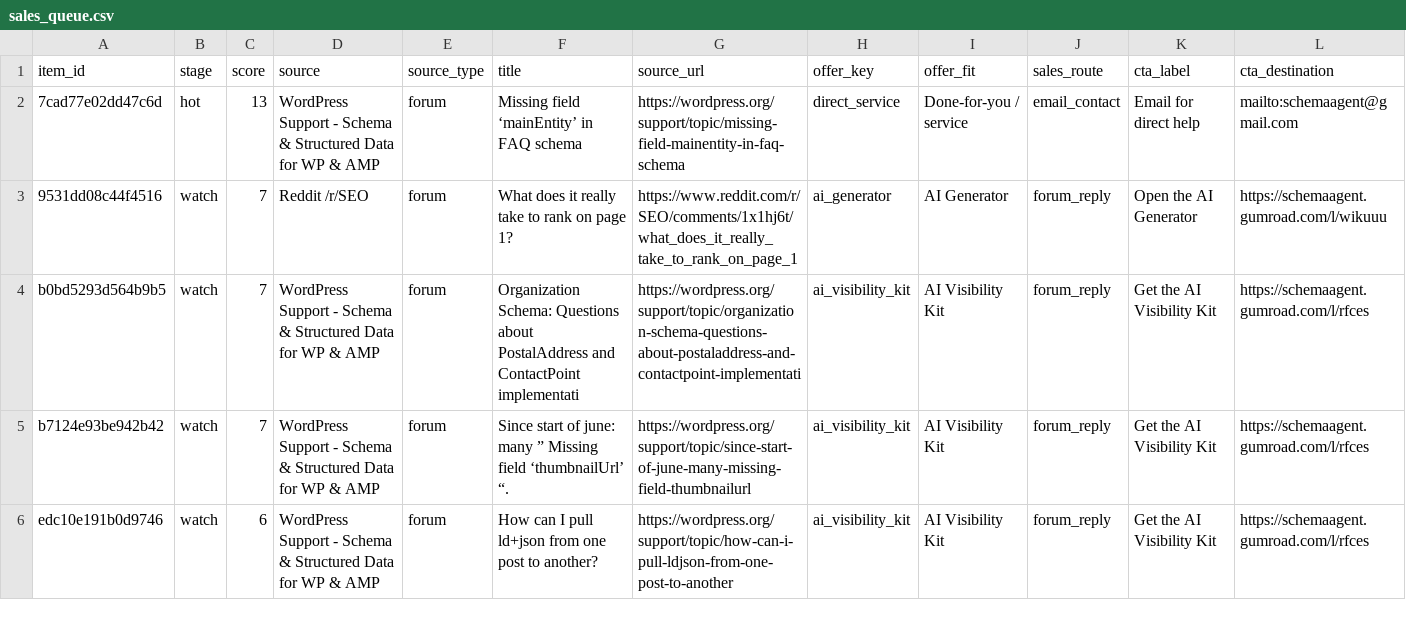
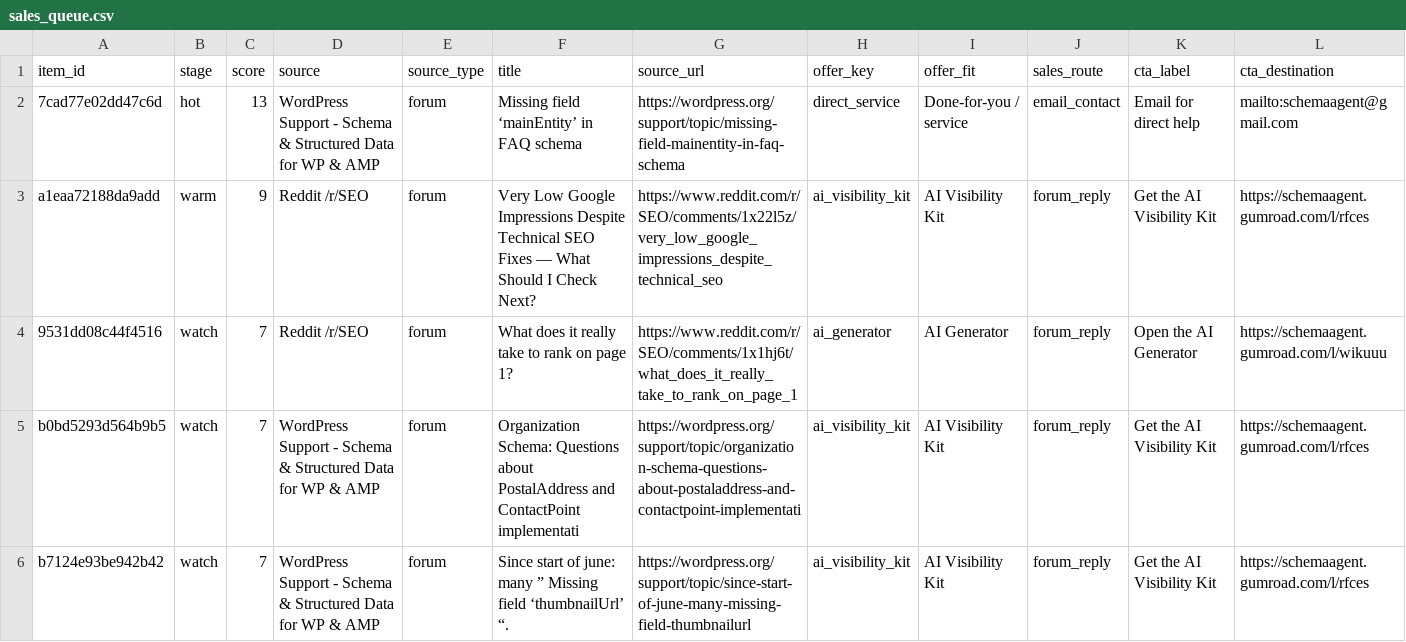
Before and after one commit to Giwaetti/Schema-radar-agent, a CSV file: data/sales_queue.csv, drawn as a sheet; only a part is shown; the shorter side is filled out with more unchanged rows; rows hold the shown columns only; the diff names each change by its address in the sheet, - before the commit and + after, or states it on an @@ line.

```diff
--- a/data/sales_queue.csv
+++ b/data/sales_queue.csv
+row 3: a1eaa72188da9add | warm | 9 | Reddit /r/SEO | forum | Very Low Google Impressions Despite Technical SEO Fixes — What Should I Check Next? | https://www.reddit.com/r/SEO/comments/1x22l5z/very_low_google_impressions_despite_technical_seo | ai_visibility_kit | AI Visibility Kit | forum_reply | Get the AI Visibility Kit | https://schemaagent.gumroad.com/l/rfces
```
Also changed, not shown: data/leads.csv, 4 other files.
